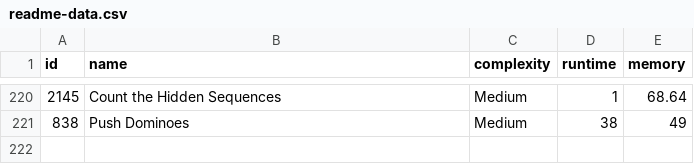
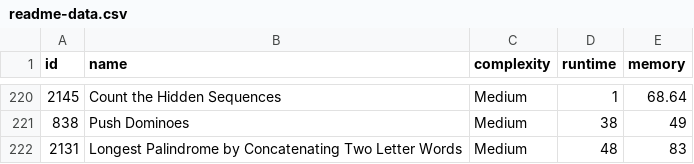
Before and after one commit to m-vadim/leet-code-playground, a CSV file: readme-data.csv, drawn as a sheet; only a part is shown, gaps mark what is left out.

Commit message:
2131. Longest Palindrome by Concatenating Two Letter Words

```diff
--- a/readme-data.csv
+++ b/readme-data.csv
@@ -221 +221,2 @@ id, name, complexity, runtime, memory
 838, "Push Dominoes", Medium, 38, 49
+2131, "Longest Palindrome by Concatenating Two Letter Words", Medium, 48, 83
```
Also changed, not shown: 6 other files.
